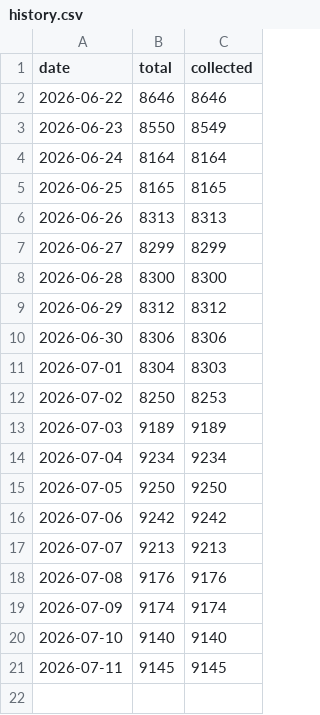
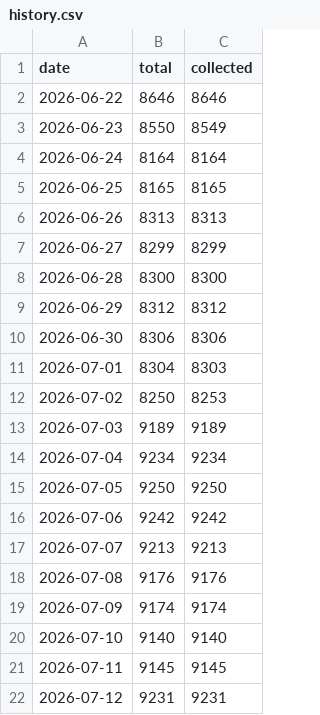
Before and after one commit to spyrosavl/posokanei, a CSV file: data/history.csv, drawn as a sheet.

```diff
--- a/data/history.csv
+++ b/data/history.csv
@@ -21 +21,2 @@ date,total,collected
 2026-07-11,9145,9145
+2026-07-12,9231,9231
```
Also changed, not shown: 4 other files.
